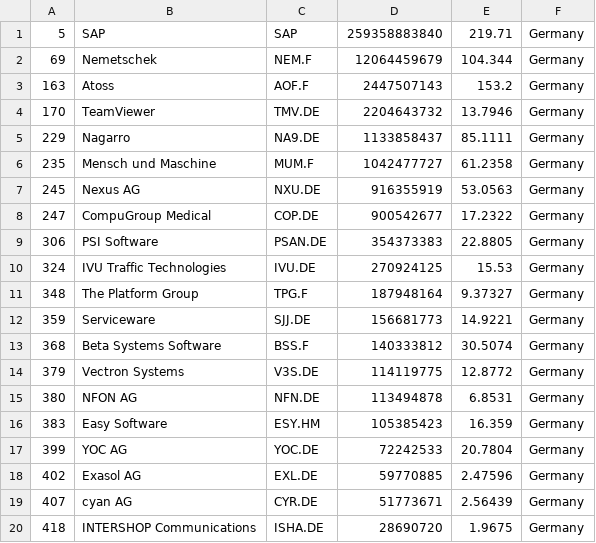
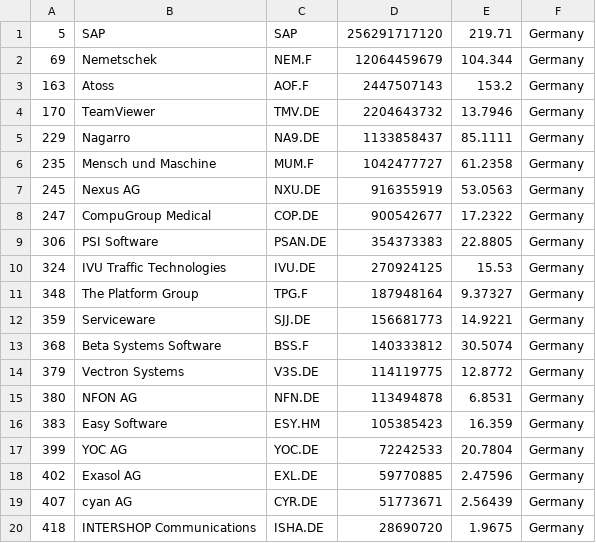
Before and after one commit to lxkishoxl/merida-june-6-2024, a CSV file: companies_germany.csv, drawn as a sheet.

```diff
--- a/companies_germany.csv
+++ b/companies_germany.csv
@@ -1,2 +1,2 @@
-"5","SAP","SAP","259358883840","219.71","Germany"
+"5","SAP","SAP","256291717120","219.71","Germany"
 "69","Nemetschek","NEM.F","12064459679","104.344","Germany"
```
Also changed, not shown: companies-all.csv.
